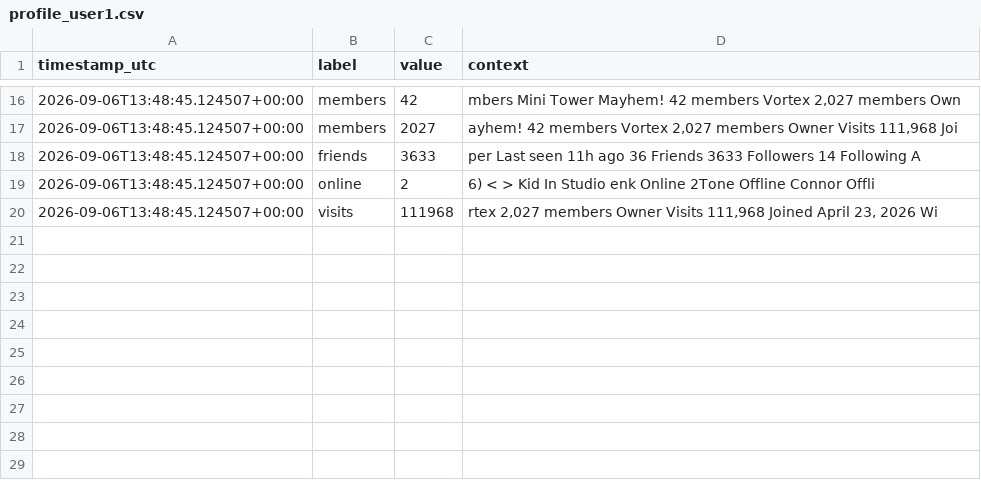
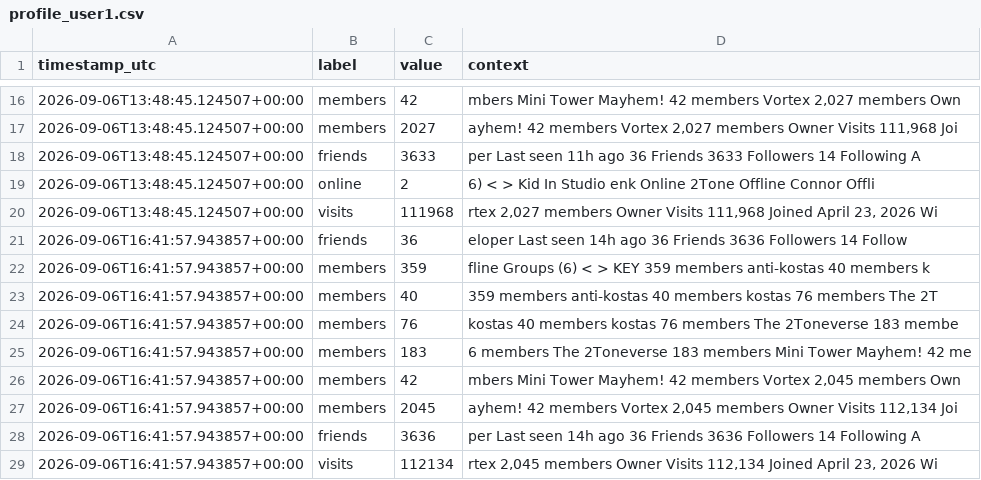
Before and after one commit to igakojp/playvortex-monitor-log, a CSV file: stats/profile_user1.csv, drawn as a sheet; only a part is shown, gaps mark what is left out; the diff names each change by its address in the sheet, - before the commit and + after, or states it on an @@ line.

```diff
--- a/stats/profile_user1.csv
+++ b/stats/profile_user1.csv
+row 21: 2026-09-06T16:41:57.943857+00:00 | friends | 36 | eloper Last seen 14h ago 36 Friends 3636 Followers 14 Follow
+row 22: 2026-09-06T16:41:57.943857+00:00 | members | 359 | fline Groups (6) < > KEY 359 members anti-kostas 40 members k
+row 23: 2026-09-06T16:41:57.943857+00:00 | members | 40 | 359 members anti-kostas 40 members kostas 76 members The 2T
+row 24: 2026-09-06T16:41:57.943857+00:00 | members | 76 | kostas 40 members kostas 76 members The 2Toneverse 183 membe
+row 25: 2026-09-06T16:41:57.943857+00:00 | members | 183 | 6 members The 2Toneverse 183 members Mini Tower Mayhem! 42 me
+row 26: 2026-09-06T16:41:57.943857+00:00 | members | 42 | mbers Mini Tower Mayhem! 42 members Vortex 2,045 members Own
+row 27: 2026-09-06T16:41:57.943857+00:00 | members | 2045 | ayhem! 42 members Vortex 2,045 members Owner Visits 112,134 Joi
+row 28: 2026-09-06T16:41:57.943857+00:00 | friends | 3636 | per Last seen 14h ago 36 Friends 3636 Followers 14 Following A
+row 29: 2026-09-06T16:41:57.943857+00:00 | visits | 112134 | rtex 2,045 members Owner Visits 112,134 Joined April 23, 2026 Wi
```
Also changed, not shown: stats/groups.csv, 3 other files.
